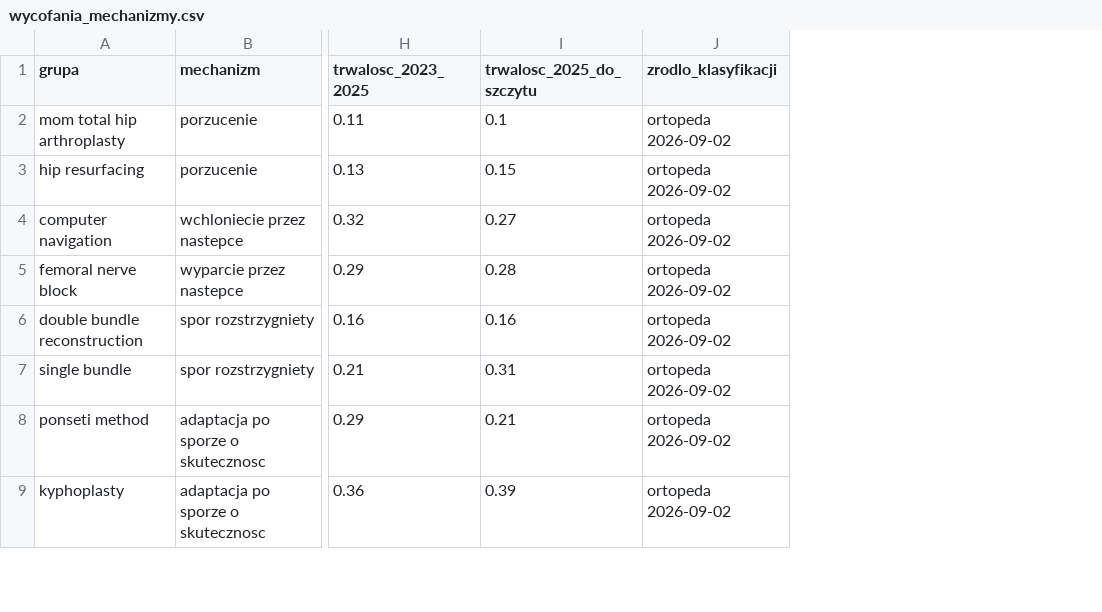
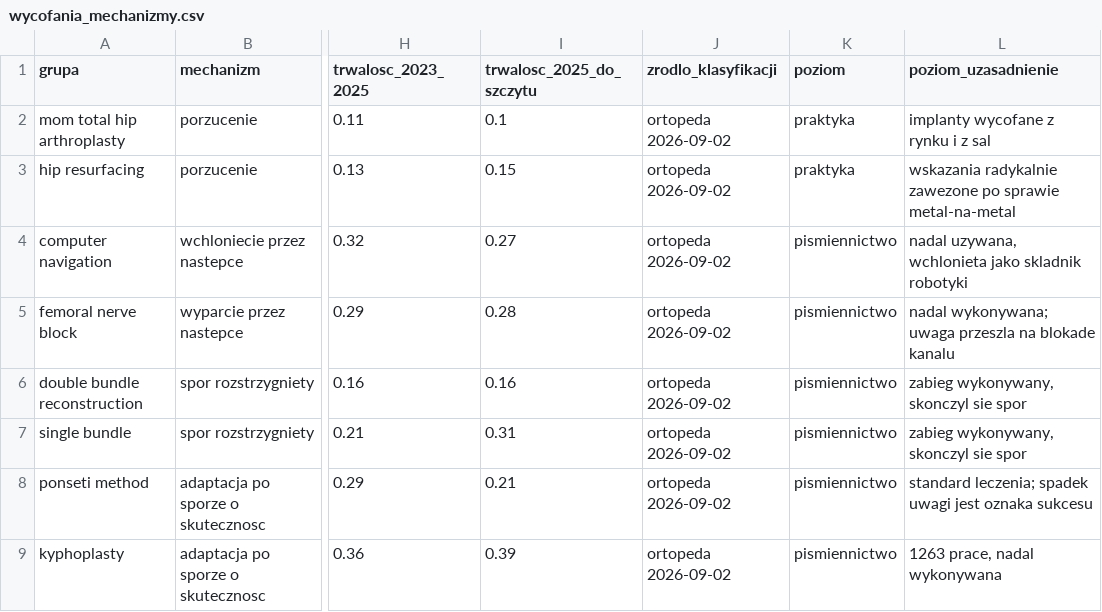
Before and after one commit to P-Czum/ortho-tech-diffusion, a CSV file: data/processed/wycofania_mechanizmy.csv, drawn as a sheet; only a part is shown, gaps mark what is left out; the diff names each change by its address in the sheet, - before the commit and + after, or states it on an @@ line.

```diff
--- a/data/processed/wycofania_mechanizmy.csv
+++ b/data/processed/wycofania_mechanizmy.csv
+column K (poziom), rows 2-9: praktyka | praktyka | pismiennictwo | pismiennictwo | pismiennictwo | pismiennictwo | pismiennictwo | pismiennictwo
+column L (poziom_uzasadnienie), rows 2-9: implanty wycofane z rynku i z sal | wskazania radykalnie zawezone po sprawie metal-na-metal | nadal uzywana, wchlonieta jako skladnik robotyki | nadal wykonywana; uwaga przeszla na blokade kanalu | zabieg wykonywany, skonczyl sie spor | zabieg wykonywany, skonczyl sie spor | standard leczenia; spadek uwagi jest oznaka sukcesu | 1263 prace, nadal wykonywana
```
Also changed, not shown: 1 other file.
